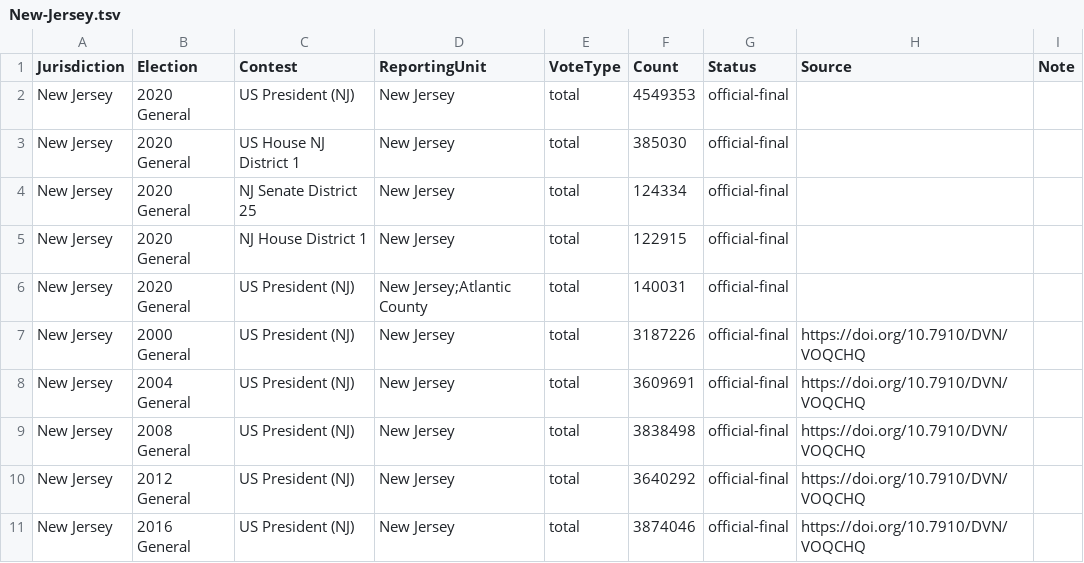
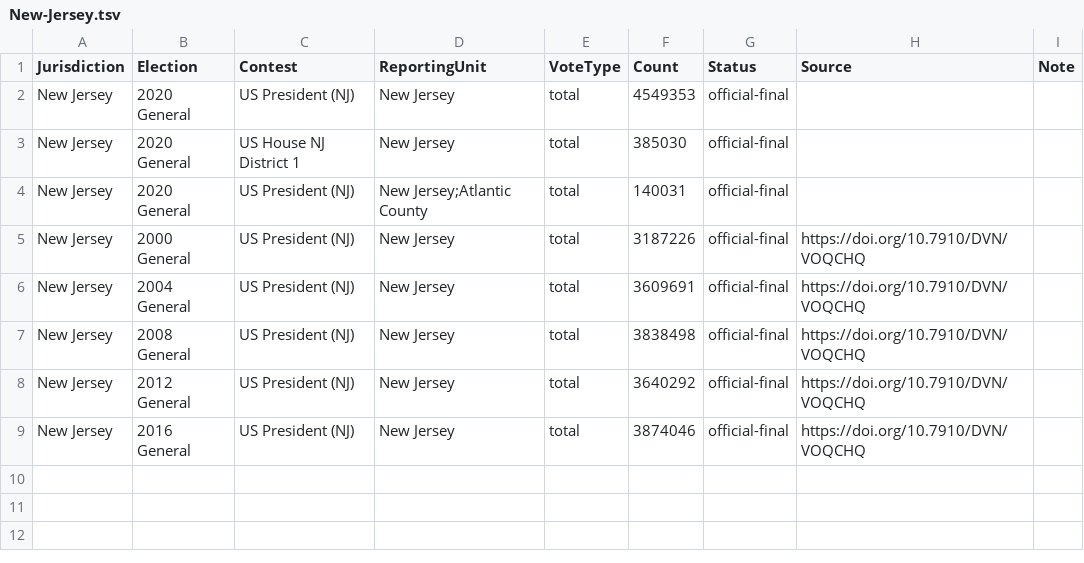
Before and after one commit to ElectionDataAnalysis/electiondata, a TSV file: src/reference_results/New-Jersey.tsv, drawn as a sheet; the diff names each change by its address in the sheet, - before the commit and + after, or states it on an @@ line.

```diff
--- a/src/reference_results/New-Jersey.tsv
+++ b/src/reference_results/New-Jersey.tsv
-row 4: New Jersey | 2020 General | NJ Senate District 25 | New Jersey | total | 124334 | official-final
-row 5: New Jersey | 2020 General | NJ House District 1 | New Jersey | total | 122915 | official-final
```
Also changed, not shown: src/reference_results/Connecticut.tsv, src/reference_results/Maine.tsv, 14 other files.
